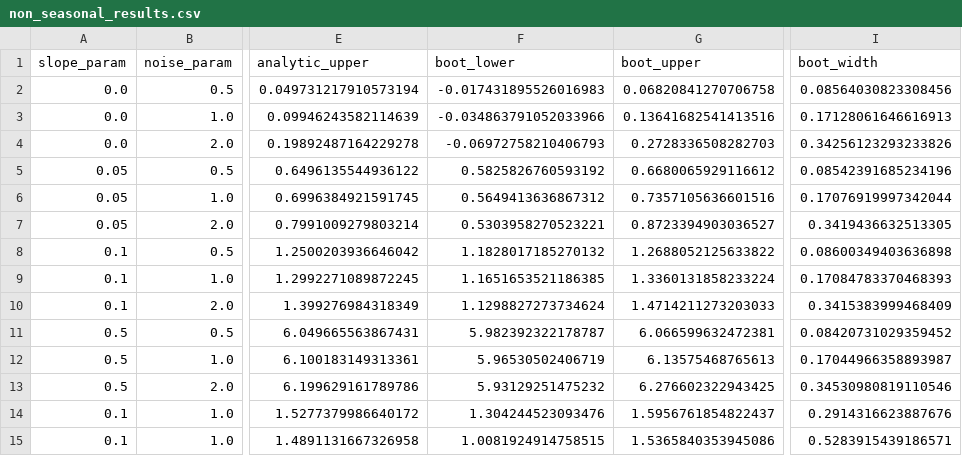
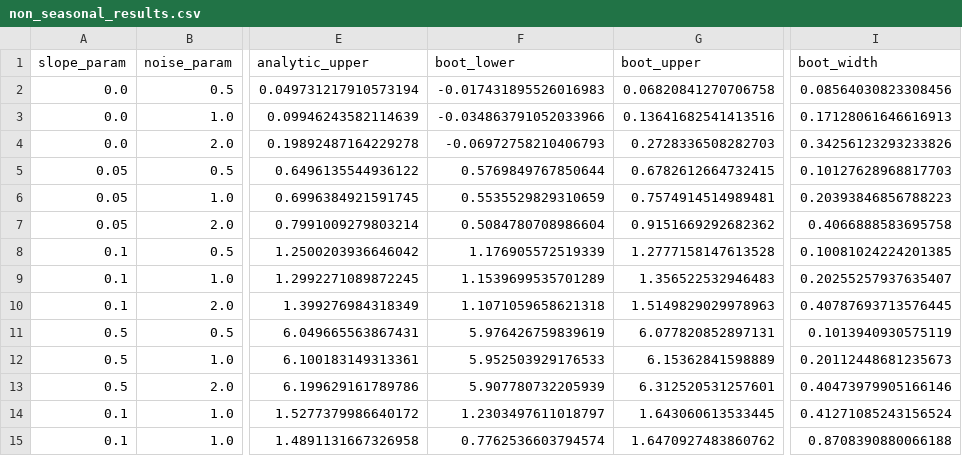
Before and after one commit to LukeAFullard/MannKS_dev, a CSV file: validation/37_Bootstrap_CI_Comparison/non_seasonal_results.csv, drawn as a sheet; only a part is shown, gaps mark what is left out; the diff names each change by its address in the sheet, - before the commit and + after, or states it on an @@ line.

```diff
--- a/validation/37_Bootstrap_CI_Comparison/non_seasonal_results.csv
+++ b/validation/37_Bootstrap_CI_Comparison/non_seasonal_results.csv
-F5 (boot_lower): 0.5825826760593192
+F5 (boot_lower): 0.5769849767850644
-G5 (boot_upper): 0.6680065929116612
+G5 (boot_upper): 0.6782612664732415
-I5 (boot_width): 0.08542391685234196
+I5 (boot_width): 0.10127628968817703
-F6 (boot_lower): 0.5649413636867312
+F6 (boot_lower): 0.5535529829310659
-G6 (boot_upper): 0.7357105636601516
+G6 (boot_upper): 0.7574914514989481
-I6 (boot_width): 0.17076919997342044
+I6 (boot_width): 0.20393846856788223
-F7 (boot_lower): 0.5303958270523221
+F7 (boot_lower): 0.5084780708986604
-G7 (boot_upper): 0.8723394903036527
+G7 (boot_upper): 0.9151669292682362
-I7 (boot_width): 0.3419436632513305
+I7 (boot_width): 0.4066888583695758
-F8 (boot_lower): 1.1828017185270132
+F8 (boot_lower): 1.176905572519339
-G8 (boot_upper): 1.2688052125633822
+G8 (boot_upper): 1.2777158147613528
-I8 (boot_width): 0.08600349403636898
+I8 (boot_width): 0.10081024224201385
-F9 (boot_lower): 1.1651653521186385
+F9 (boot_lower): 1.1539699535701289
-G9 (boot_upper): 1.3360131858233224
+G9 (boot_upper): 1.356522532946483
-I9 (boot_width): 0.17084783370468393
+I9 (boot_width): 0.20255257937635407
-F10 (boot_lower): 1.1298827273734624
+F10 (boot_lower): 1.1071059658621318
-G10 (boot_upper): 1.4714211273203033
+G10 (boot_upper): 1.5149829029978963
-I10 (boot_width): 0.3415383999468409
+I10 (boot_width): 0.40787693713576445
-F11 (boot_lower): 5.982392322178787
+F11 (boot_lower): 5.976426759839619
-G11 (boot_upper): 6.066599632472381
+G11 (boot_upper): 6.077820852897131
-I11 (boot_width): 0.08420731029359452
+I11 (boot_width): 0.1013940930575119
-F12 (boot_lower): 5.96530502406719
+F12 (boot_lower): 5.952503929176533
-G12 (boot_upper): 6.13575468765613
+G12 (boot_upper): 6.15362841598889
-I12 (boot_width): 0.17044966358893987
+I12 (boot_width): 0.20112448681235673
-F13 (boot_lower): 5.93129251475232
+F13 (boot_lower): 5.907780732205939
-G13 (boot_upper): 6.276602322943425
+G13 (boot_upper): 6.312520531257601
-I13 (boot_width): 0.34530980819110546
+I13 (boot_width): 0.40473979905166146
-F14 (boot_lower): 1.304244523093476
+F14 (boot_lower): 1.2303497611018797
-G14 (boot_upper): 1.5956761854822437
+G14 (boot_upper): 1.643060613533445
-I14 (boot_width): 0.2914316623887676
+I14 (boot_width): 0.41271085243156524
-F15 (boot_lower): 1.0081924914758515
+F15 (boot_lower): 0.7762536603794574
-G15 (boot_upper): 1.5365840353945086
+G15 (boot_upper): 1.6470927483860762
-I15 (boot_width): 0.5283915439186571
+I15 (boot_width): 0.8708390880066188
```
Also changed, not shown: 5 other files.
